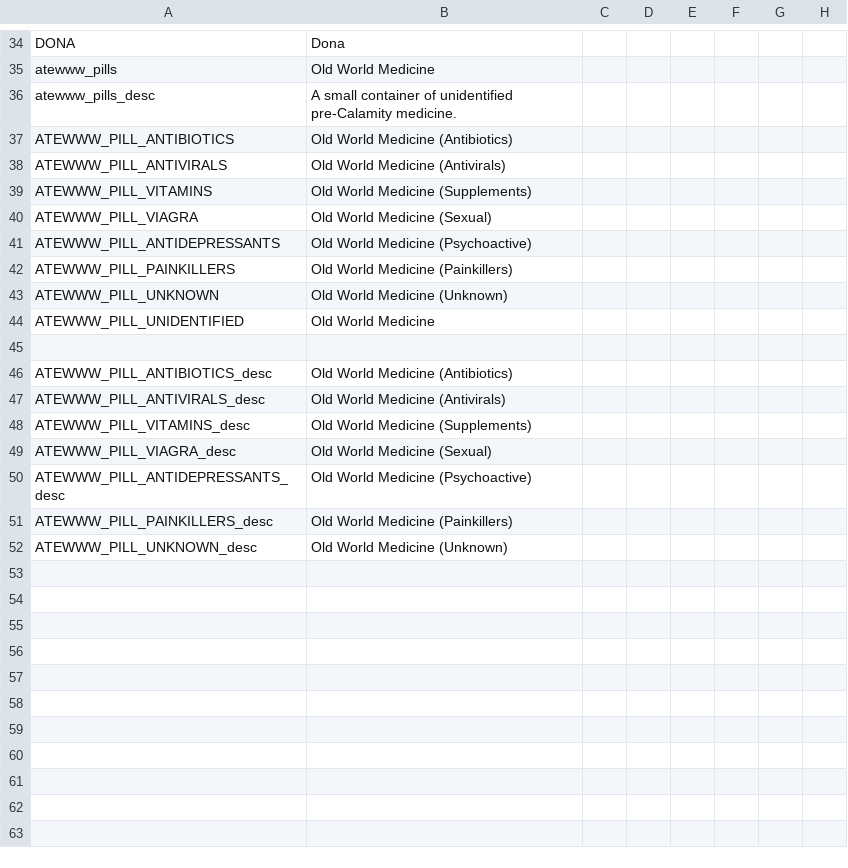
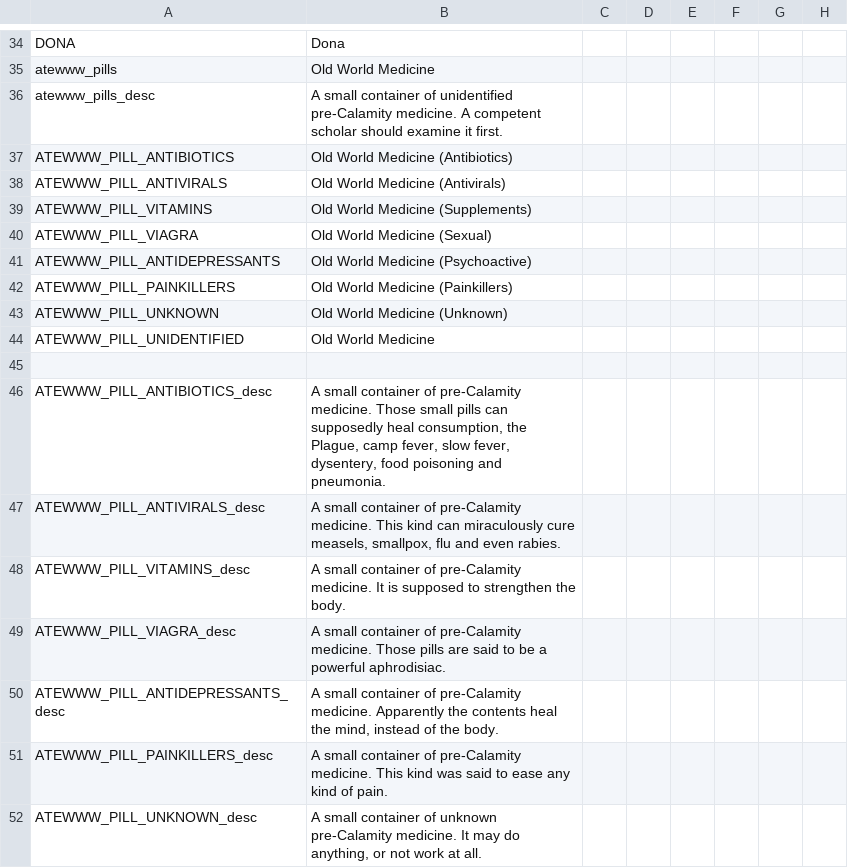
Before and after one commit to Yard1/After-the-End-Wild-Wasteland, a CSV file: localisation/0000_atewww_misc.csv, drawn as a sheet; only a part is shown, gaps mark what is left out; the diff names each change by its address in the sheet, - before the commit and + after, or states it on an @@ line.

```diff
--- a/localisation/0000_atewww_misc.csv
+++ b/localisation/0000_atewww_misc.csv
-B36: …pre-Calamity medicine.
+B36: …pre-Calamity medicine. A competent scholar should examine it first.
-B46: Old World Medicine (Antibiotics)
+B46: A small container of pre-Calamity medicine. Those small pills can supposedly heal consumption, the Plague, camp fever, slow fever, dysentery, food poisoning and pneumonia.
-B47: Old World Medicine (Antivirals)
+B47: A small container of pre-Calamity medicine. This kind can miraculously cure measels, smallpox, flu and even rabies.
-B48: Old World Medicine (Supplements)
+B48: A small container of pre-Calamity medicine. It is supposed to strengthen the body.
-B49: Old World Medicine (Sexual)
+B49: A small container of pre-Calamity medicine. Those pills are said to be a powerful aphrodisiac.
-B50: Old World Medicine (Psychoactive)
+B50: A small container of pre-Calamity medicine. Apparently the contents heal the mind, instead of the body.
-B51: Old World Medicine (Painkillers)
+B51: A small container of pre-Calamity medicine. This kind was said to ease any kind of pain.
-B52: Old World Medicine (Unknown)
+B52: A small container of unknown pre-Calamity medicine. It may do anything, or not work at all.
```
Also changed, not shown: 3 other files.
